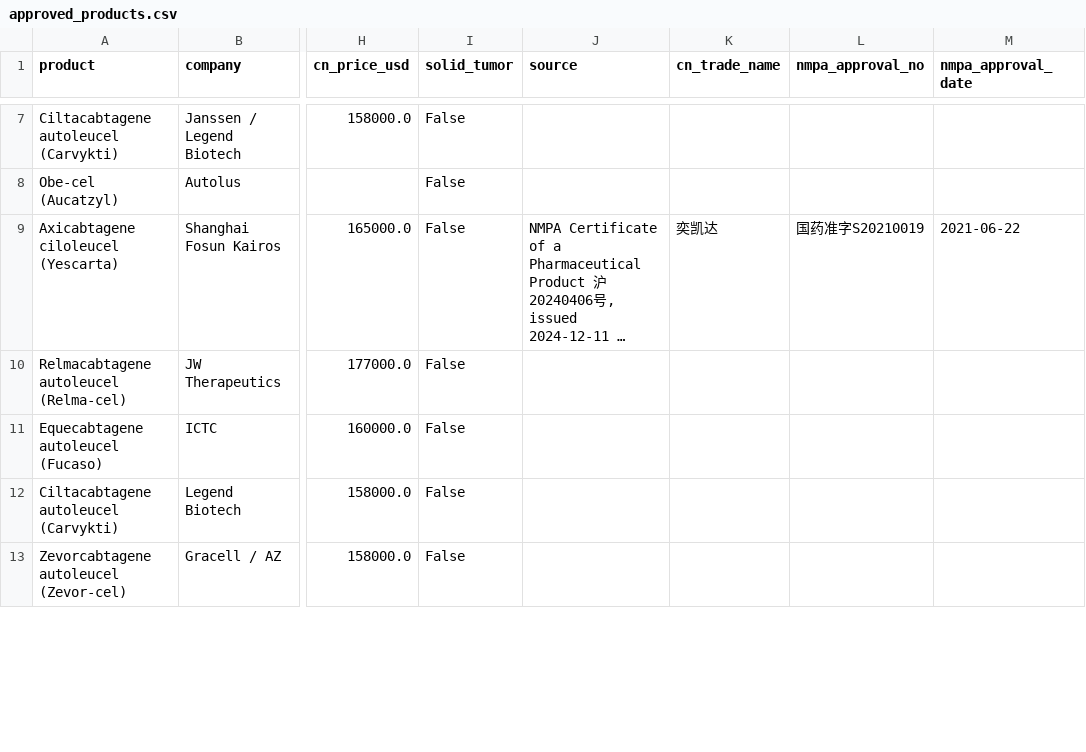
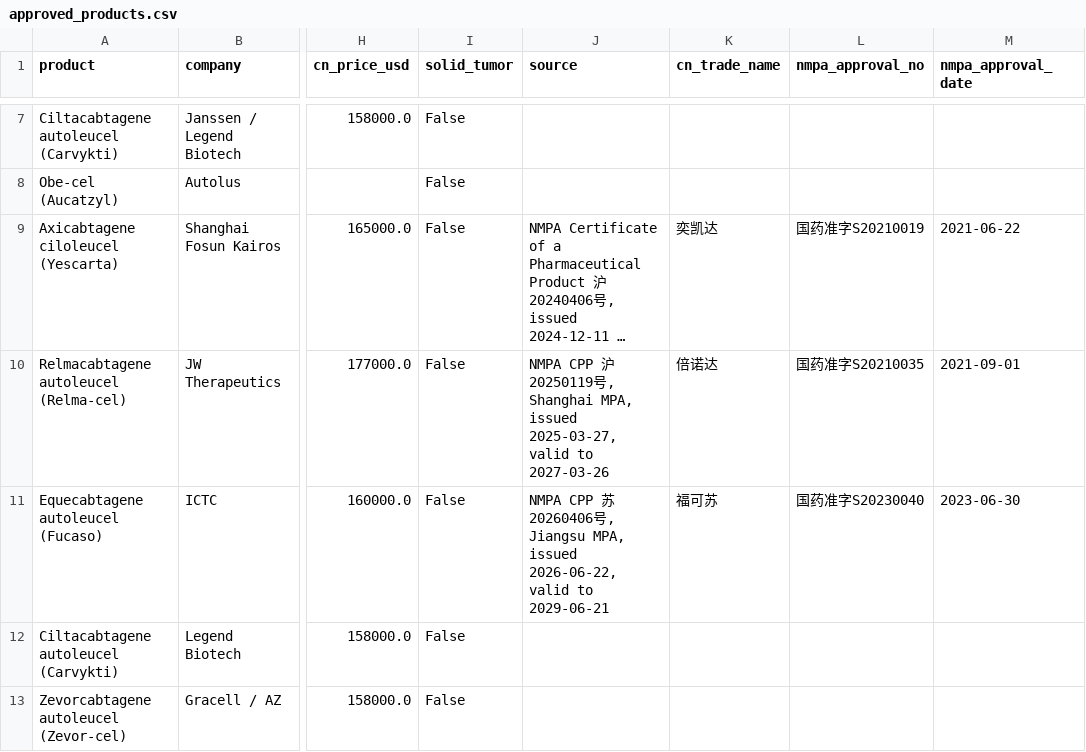
Before and after one commit to CARTBridgeHealth/CAR-T-Clinical-Trials-Analysis, a CSV file: data/approved_products.csv, drawn as a sheet; only a part is shown, gaps mark what is left out; long unchanged cells end in …; the diff covers the shown part only; the diff names each change by its address in the sheet, - before the commit and + after, or states it on an @@ line.

```diff
--- a/data/approved_products.csv
+++ b/data/approved_products.csv
-J10 (source): (empty)
+J10 (source): NMPA CPP 沪20250119号, Shanghai MPA, issued 2025-03-27, valid to 2027-03-26
-K10 (cn_trade_name): (empty)
+K10 (cn_trade_name): 倍诺达
-L10 (nmpa_approval_no): (empty)
+L10 (nmpa_approval_no): 国药准字S20210035
-M10 (nmpa_approval_date): (empty)
+M10 (nmpa_approval_date): 2021-09-01
-J11 (source): (empty)
+J11 (source): NMPA CPP 苏20260406号, Jiangsu MPA, issued 2026-06-22, valid to 2029-06-21
-K11 (cn_trade_name): (empty)
+K11 (cn_trade_name): 福可苏
-L11 (nmpa_approval_no): (empty)
+L11 (nmpa_approval_no): 国药准字S20230040
-M11 (nmpa_approval_date): (empty)
+M11 (nmpa_approval_date): 2023-06-30
```
Also changed, not shown: 4 edited cells elsewhere in this file, 2 other files.
